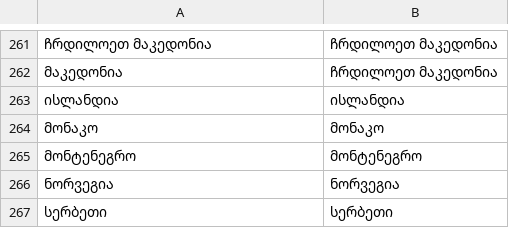
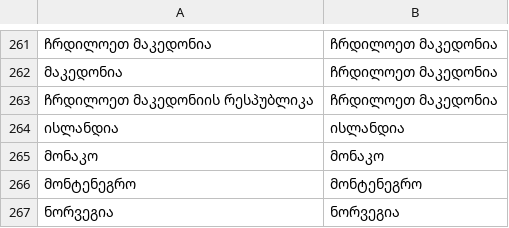
Before and after one commit to portalmoesd/vector-app, a CSV file: frontend/data/country-name-mapping.csv, drawn as a sheet; only a part is shown, gaps mark what is left out; the shorter side is filled out with more unchanged rows; the diff names each change by its address in the sheet, - before the commit and + after, or states it on an @@ line.

```diff
--- a/frontend/data/country-name-mapping.csv
+++ b/frontend/data/country-name-mapping.csv
+row 263: ჩრდილოეთ მაკედონიის რესპუბლიკა | ჩრდილოეთ მაკედონია
```
